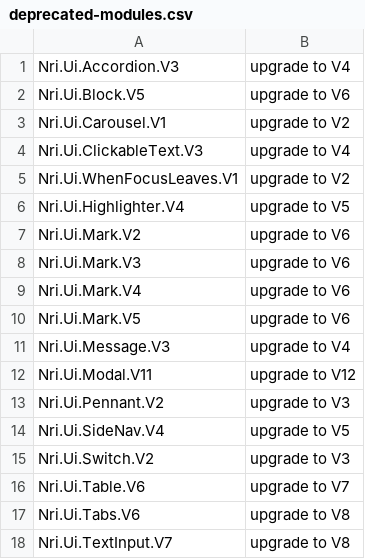
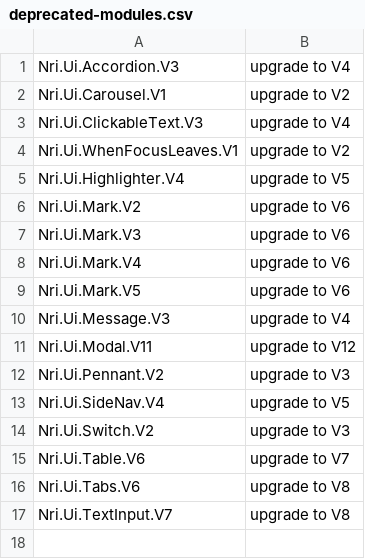
Before and after one commit to NoRedInk/noredink-ui, a CSV file: deprecated-modules.csv, drawn as a sheet.

Commit message:
:skull: remove Block.V5

```diff
--- a/deprecated-modules.csv
+++ b/deprecated-modules.csv
@@ -1,3 +1,2 @@
 Nri.Ui.Accordion.V3,upgrade to V4
-Nri.Ui.Block.V5,upgrade to V6
 Nri.Ui.Carousel.V1,upgrade to V2
```
Also changed, not shown: 3 other files.
